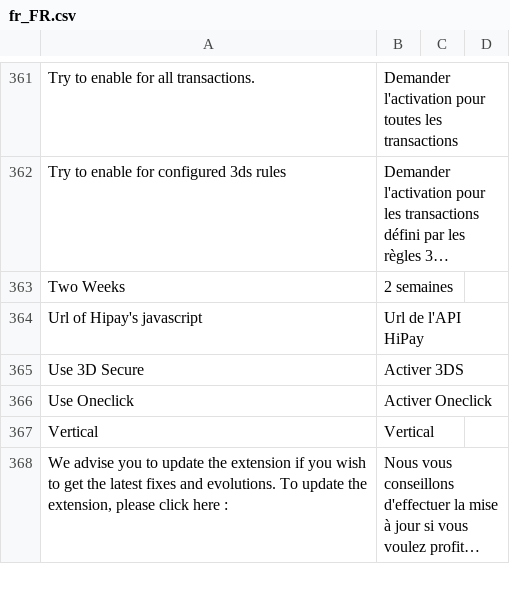
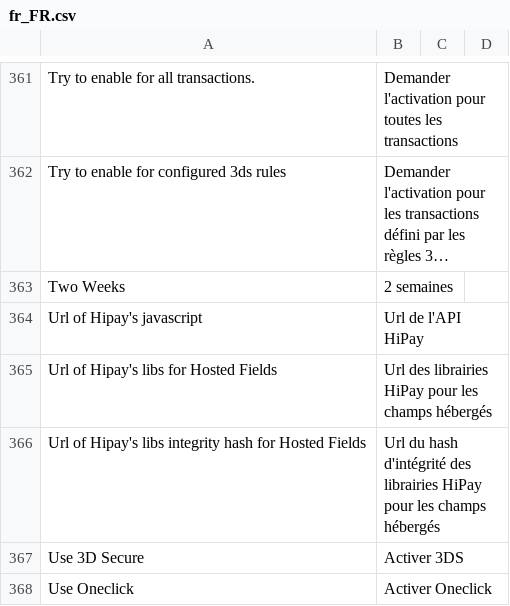
Before and after one commit to hipay/hipay-fullservice-sdk-magento2, a CSV file: i18n/fr_FR.csv, drawn as a sheet; only a part is shown, gaps mark what is left out; the shorter side is filled out with more unchanged rows; long unchanged cells end in …; the diff names each change by its address in the sheet, - before the commit and + after, or states it on an @@ line.

Commit message:
SRI for hipay sdkjs

```diff
--- a/i18n/fr_FR.csv
+++ b/i18n/fr_FR.csv
+row 365: Url of Hipay's libs for Hosted Fields | Url des librairies HiPay pour les champs hébergés
+row 366: Url of Hipay's libs integrity hash for Hosted Fields | Url du hash d'intégrité des librairies HiPay pour les champs hébergés
```
Also changed, not shown: i18n/en_US.csv, i18n/it_IT.csv, 6 other files.
